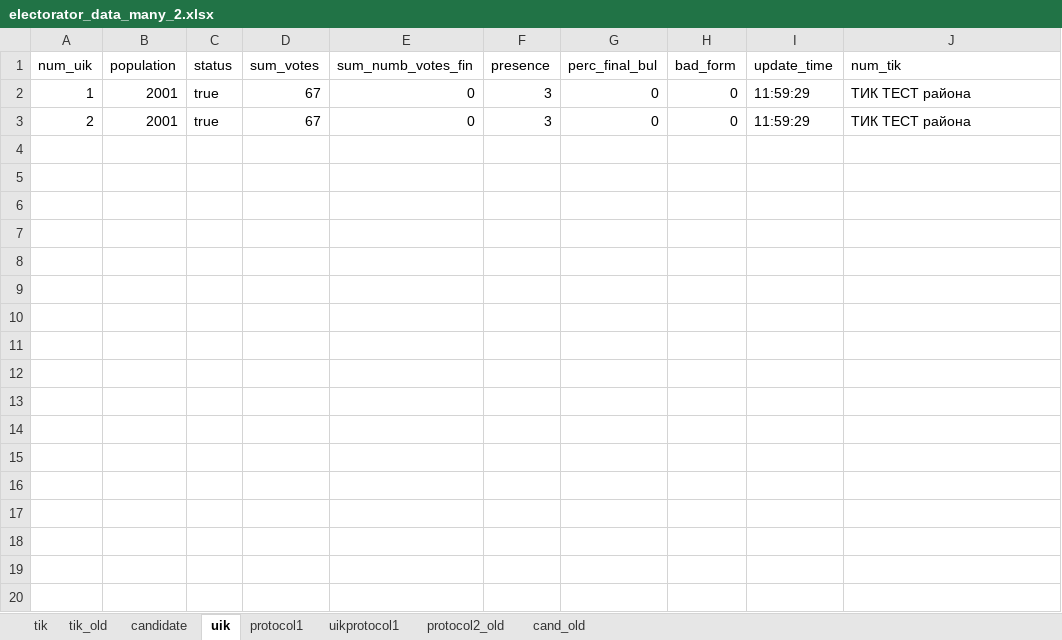
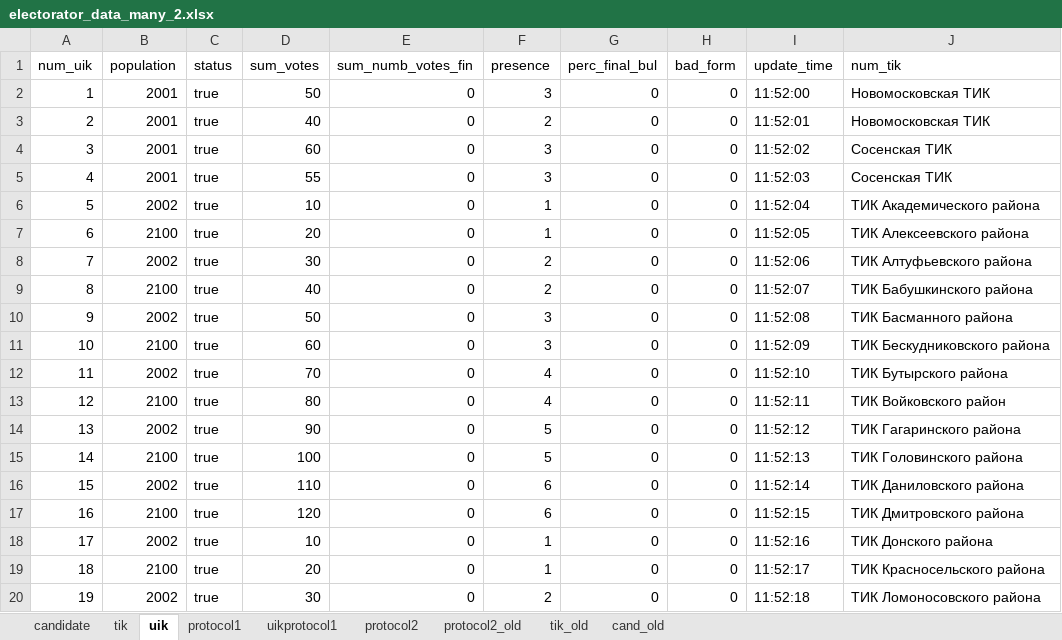
Before and after one commit to tomina-s/electorator, an Excel workbook: data_for_db/electorator_data_many_2.xlsx, sheet uik, drawn as a sheet; only a part is shown; values as stored, in another font and other column widths than the file's, no borders; the diff covers the shown part only; the diff names each change by its address in the sheet, - before the commit and + after, or states it on an @@ line.

Commit message:
fix -  данные на 14 часов работы системы
там таблицы: кандидаты тик, уик - можно посмотреть, проверить
протокол 1, uikprotocol1 - заполняются вручную после загрузки в БД предыдущих таблиц

```diff
--- a/data_for_db/electorator_data_many_2.xlsx (sheet uik)
+++ b/data_for_db/electorator_data_many_2.xlsx (sheet uik)
+sheet tab: protocol2
@@ sheet tab order changed: candidate | tik | uik | protocol1 | uikprotocol1 | protocol2 | protocol2_old | tik_old | cand_old @@
-D2 (sum_votes): 67
+D2 (sum_votes): 50
-I2 (update_time): 11:59:29
+I2 (update_time): 11:52:00
-J2:J3 (num_tik): ТИК ТЕСТ района
+J2:J3 (num_tik): Новомосковская ТИК
-D3 (sum_votes): 67
+D3 (sum_votes): 40
-F3 (presence): 3
+F3 (presence): 2
-I3 (update_time): 11:59:29
+I3 (update_time): 11:52:01
+row 4: 3 | 2001 | true | 60 | 0 | 3 | 0 | 0 | 11:52:02 | Сосенская ТИК
+row 5: 4 | 2001 | true | 55 | 0 | 3 | 0 | 0 | 11:52:03 | Сосенская ТИК
+row 6: 5 | 2002 | true | 10 | 0 | 1 | 0 | 0 | 11:52:04 | ТИК Академического района
+row 7: 6 | 2100 | true | 20 | 0 | 1 | 0 | 0 | 11:52:05 | ТИК Алексеевского района
+row 8: 7 | 2002 | true | 30 | 0 | 2 | 0 | 0 | 11:52:06 | ТИК Алтуфьевского района
+row 9: 8 | 2100 | true | 40 | 0 | 2 | 0 | 0 | 11:52:07 | ТИК Бабушкинского района
+row 10: 9 | 2002 | true | 50 | 0 | 3 | 0 | 0 | 11:52:08 | ТИК Басманного района
+row 11: 10 | 2100 | true | 60 | 0 | 3 | 0 | 0 | 11:52:09 | ТИК Бескудниковского района
+row 12: 11 | 2002 | true | 70 | 0 | 4 | 0 | 0 | 11:52:10 | ТИК Бутырского района
+row 13: 12 | 2100 | true | 80 | 0 | 4 | 0 | 0 | 11:52:11 | ТИК Войковского район
+row 14: 13 | 2002 | true | 90 | 0 | 5 | 0 | 0 | 11:52:12 | ТИК Гагаринского района
+row 15: 14 | 2100 | true | 100 | 0 | 5 | 0 | 0 | 11:52:13 | ТИК Головинского района
+row 16: 15 | 2002 | true | 110 | 0 | 6 | 0 | 0 | 11:52:14 | ТИК Даниловского района
+row 17: 16 | 2100 | true | 120 | 0 | 6 | 0 | 0 | 11:52:15 | ТИК Дмитровского района
+row 18: 17 | 2002 | true | 10 | 0 | 1 | 0 | 0 | 11:52:16 | ТИК Донского района
+row 19: 18 | 2100 | true | 20 | 0 | 1 | 0 | 0 | 11:52:17 | ТИК Красносельского района
+row 20: 19 | 2002 | true | 30 | 0 | 2 | 0 | 0 | 11:52:18 | ТИК Ломоносовского района
```
Also changed, not shown: 111 added rows elsewhere in this sheet, sheet protocol1, sheet tik, formulas that keep their value.
